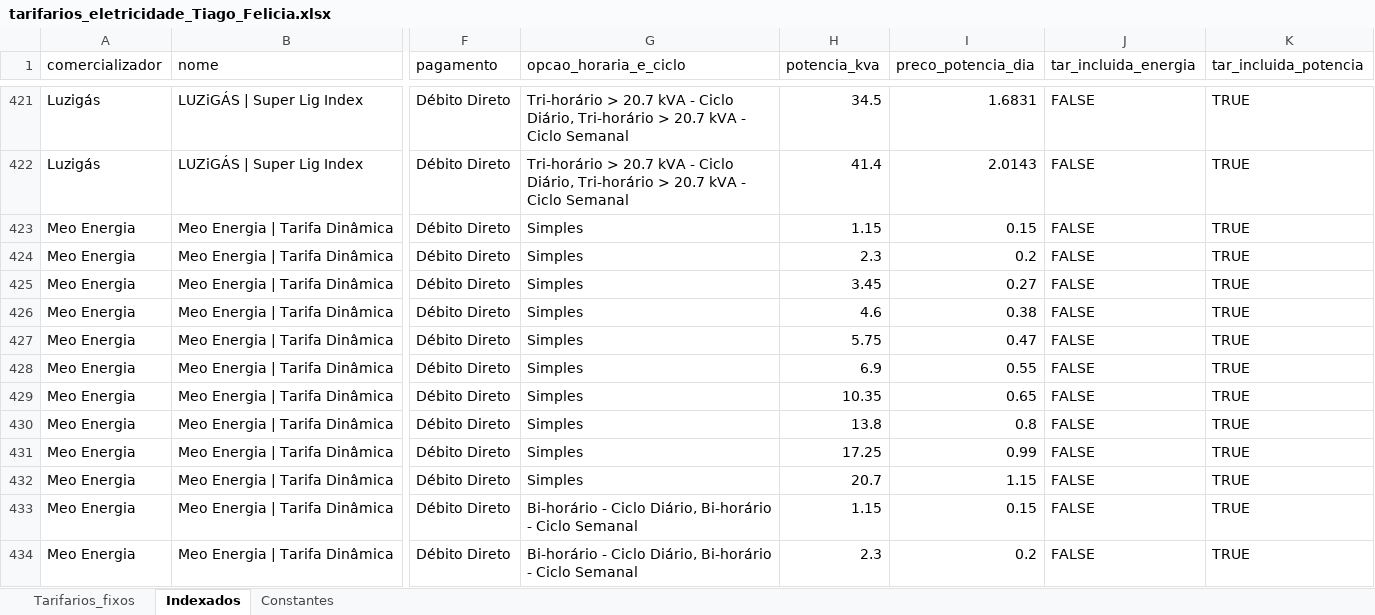
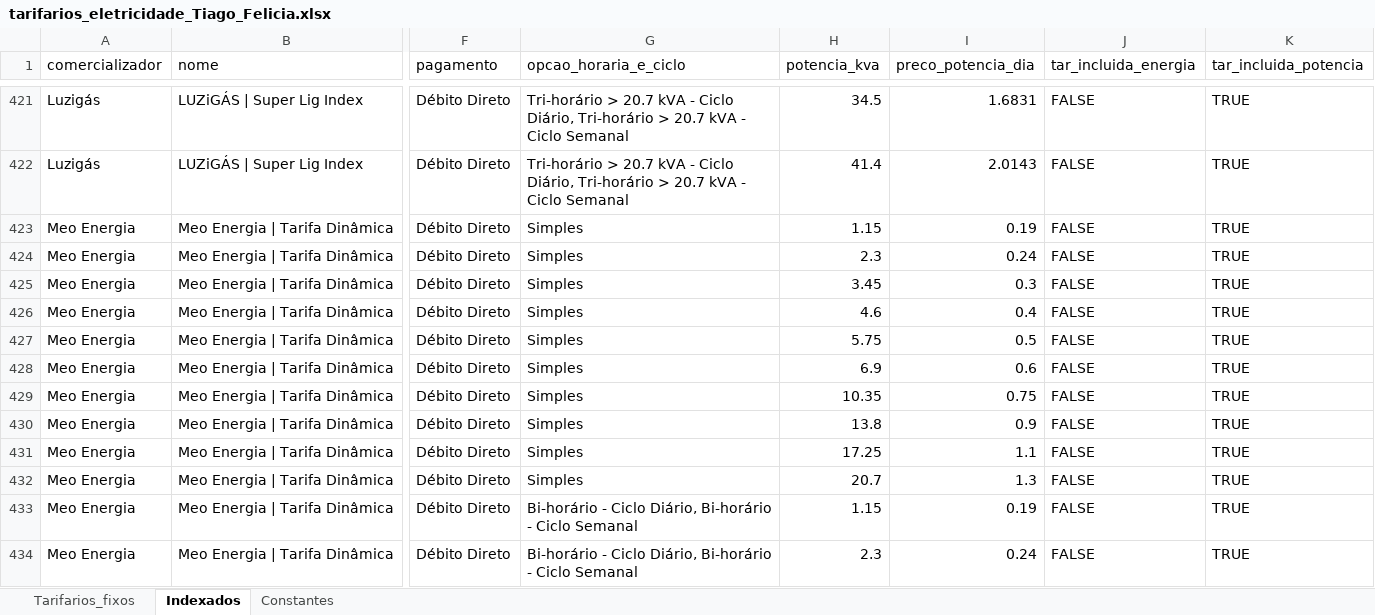
Before and after one commit to tiagofelicia/dados-energia, an Excel workbook: data/simuladores/simulador-tarifarios-eletricidade/tarifarios_eletricidade_Tiago_Felicia.xlsx, sheet Indexados, drawn as a sheet; only a part is shown, gaps mark what is left out; values as stored, in another font and other column widths than the file's, no borders; the diff covers the shown part only; the diff names each change by its address in the sheet, - before the commit and + after, or states it on an @@ line.

```diff
--- a/data/simuladores/simulador-tarifarios-eletricidade/tarifarios_eletricidade_Tiago_Felicia.xlsx (sheet Indexados)
+++ b/data/simuladores/simulador-tarifarios-eletricidade/tarifarios_eletricidade_Tiago_Felicia.xlsx (sheet Indexados)
-I423 (preco_potencia_dia): 0.15
+I423 (preco_potencia_dia): 0.19
-I424 (preco_potencia_dia): 0.2
+I424 (preco_potencia_dia): 0.24
-I425 (preco_potencia_dia): 0.27
+I425 (preco_potencia_dia): 0.3
-I426 (preco_potencia_dia): 0.38
+I426 (preco_potencia_dia): 0.4
-I427 (preco_potencia_dia): 0.47
+I427 (preco_potencia_dia): 0.5
-I428 (preco_potencia_dia): 0.55
+I428 (preco_potencia_dia): 0.6
-I429 (preco_potencia_dia): 0.65
+I429 (preco_potencia_dia): 0.75
-I430 (preco_potencia_dia): 0.8
+I430 (preco_potencia_dia): 0.9
-I431 (preco_potencia_dia): 0.99
+I431 (preco_potencia_dia): 1.1
-I432 (preco_potencia_dia): 1.15
+I432 (preco_potencia_dia): 1.3
-I433 (preco_potencia_dia): 0.15
+I433 (preco_potencia_dia): 0.19
-I434 (preco_potencia_dia): 0.2
+I434 (preco_potencia_dia): 0.24
```
Also changed, not shown: 10 edited cells elsewhere in this sheet, sheet Tarifarios_fixos, sheet Constantes.
